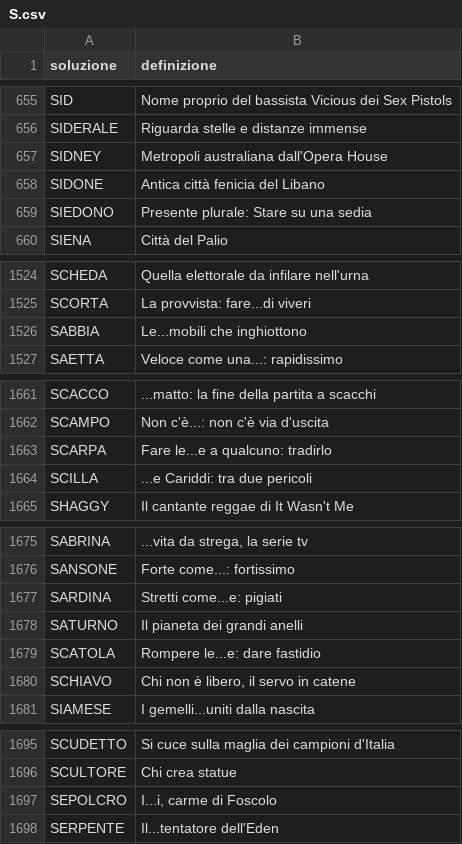
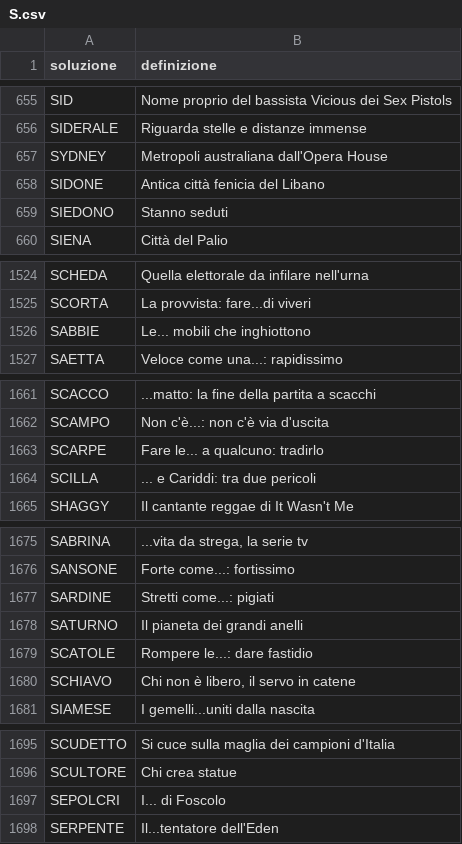
Before and after one commit to agea/cruciverba, a CSV file: voci/S.csv, drawn as a sheet; only a part is shown, gaps mark what is left out; the diff covers the shown part only.

```diff
--- a/voci/S.csv
+++ b/voci/S.csv
@@ -656,5 +656,5 @@ SID,Nome proprio del bassista Vicious dei Sex Pistols
 SIDERALE,Riguarda stelle e distanze immense
-SIDNEY,Metropoli australiana dall'Opera House
+SYDNEY,Metropoli australiana dall'Opera House
 SIDONE,Antica città fenicia del Libano
-SIEDONO,Presente plurale: Stare su una sedia
+SIEDONO,Stanno seduti
 SIENA,Città del Palio
@@ -1525,3 +1525,3 @@ SCHEDA,Quella elettorale da infilare nell'urna
 SCORTA,La provvista: fare...di viveri
-SABBIA,Le...mobili che inghiottono
+SABBIE,Le... mobili che inghiottono
 SAETTA,Veloce come una...: rapidissimo
@@ -1662,4 +1662,4 @@ SCACCO,...matto: la fine della partita a scacchi
 SCAMPO,Non c'è...: non c'è via d'uscita
-SCARPA,Fare le...e a qualcuno: tradirlo
-SCILLA,...e Cariddi: tra due pericoli
+SCARPE,Fare le... a qualcuno: tradirlo
+SCILLA,... e Cariddi: tra due pericoli
 SHAGGY,Il cantante reggae di It Wasn't Me
@@ -1676,5 +1676,5 @@ SABRINA,"...vita da strega, la serie tv"
 SANSONE,Forte come...: fortissimo
-SARDINA,Stretti come...e: pigiati
+SARDINE,Stretti come...: pigiati
 SATURNO,Il pianeta dei grandi anelli
-SCATOLA,Rompere le...e: dare fastidio
+SCATOLE,Rompere le...: dare fastidio
 SCHIAVO,"Chi non è libero, il servo in catene"
@@ -1696,3 +1696,3 @@ SCUDETTO,Si cuce sulla maglia dei campioni d'Italia
 SCULTORE,Chi crea statue
-SEPOLCRO,"I...i, carme di Foscolo"
+SEPOLCRI,I... di Foscolo
 SERPENTE,Il...tentatore dell'Eden
```
Also changed, not shown: 5 edited cells elsewhere in this file, voci/A.csv, voci/B.csv, 21 other files.
